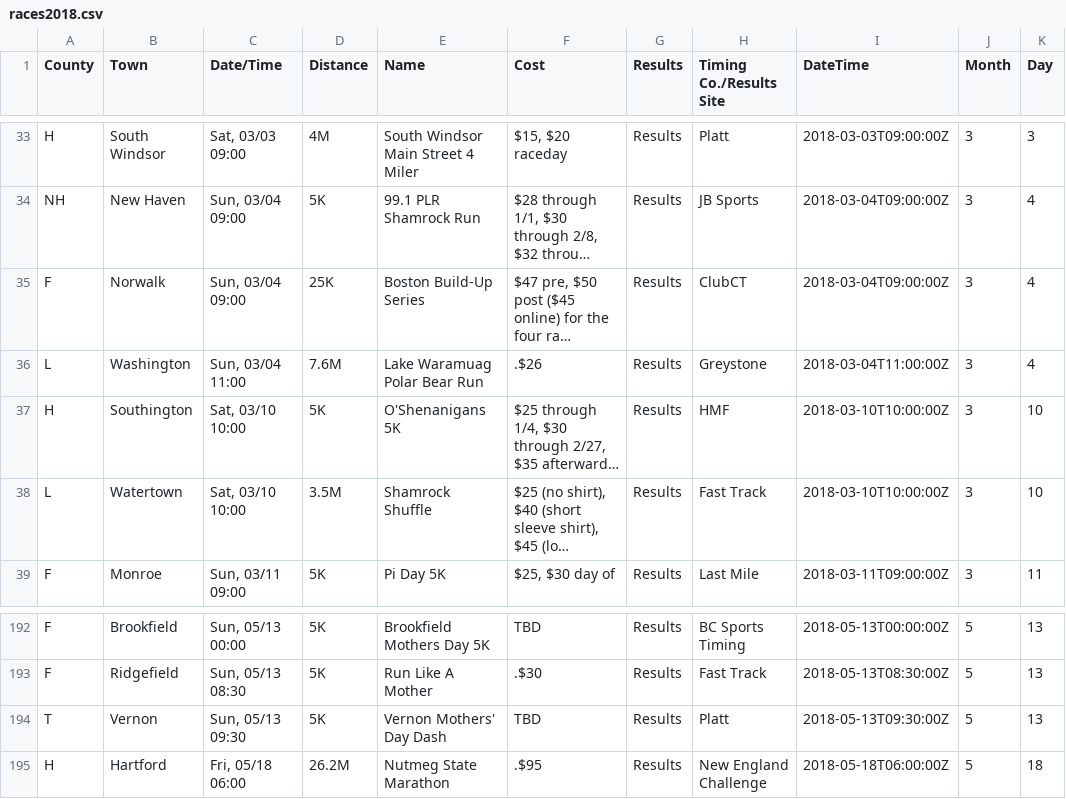
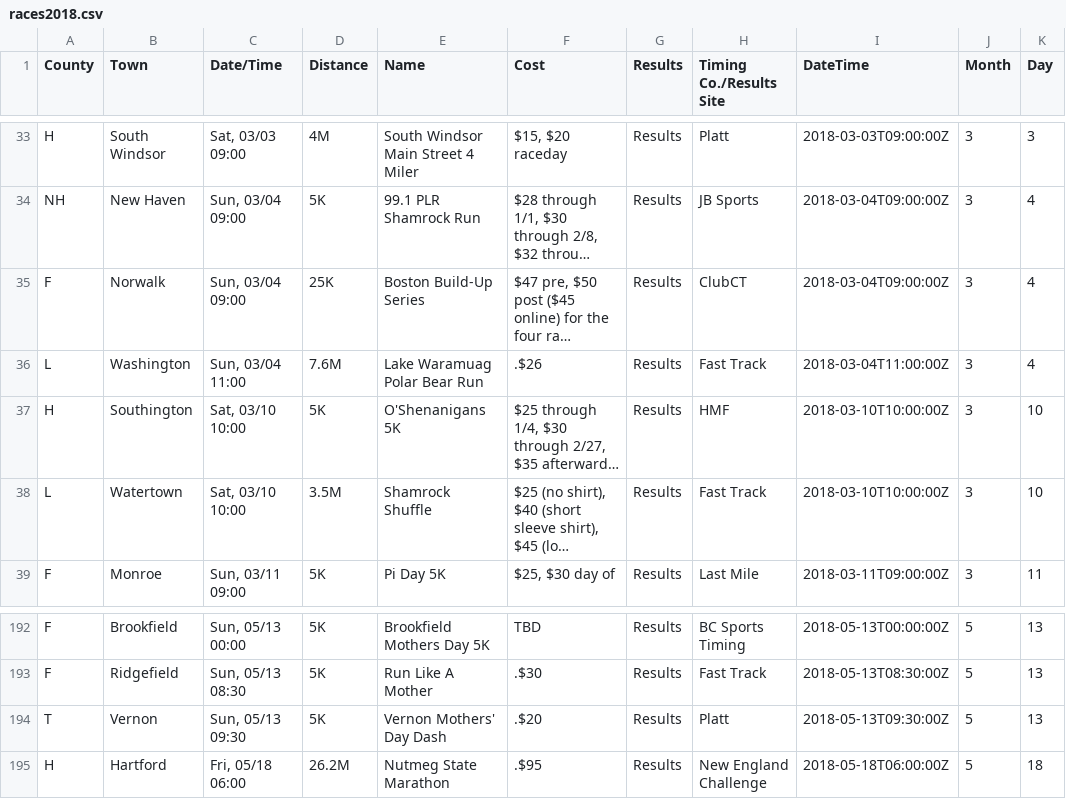
Before and after one commit to jpasini/dataviz-project-template, a CSV file: data/races2018.csv, drawn as a sheet; only a part is shown, gaps mark what is left out; long unchanged cells end in …; the diff names each change by its address in the sheet, - before the commit and + after, or states it on an @@ line.

Commit message:
fresh data

```diff
--- a/data/races2018.csv
+++ b/data/races2018.csv
-H36 (Timing Co./Results Site): Greystone
+H36 (Timing Co./Results Site): Fast Track
-F194 (Cost): TBD
+F194 (Cost): .$20
```
Also changed, not shown: 2 other files.
